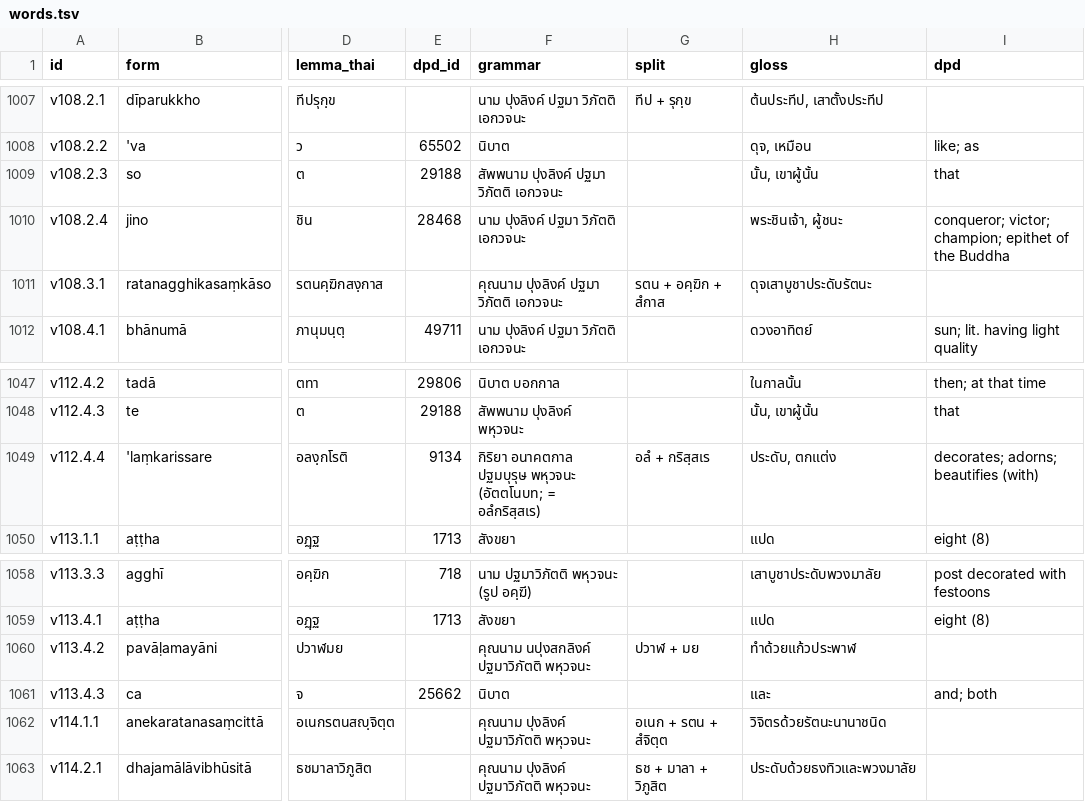
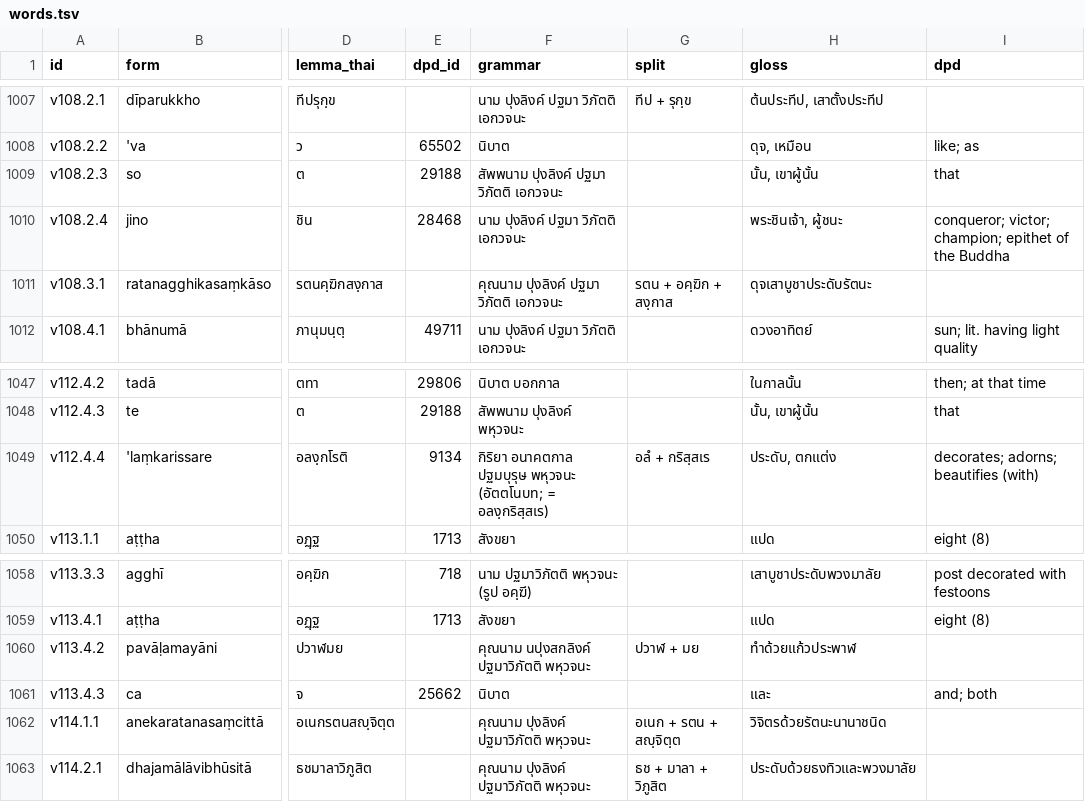
Before and after one commit to korakot/anagatavamsa, a TSV file: data/words.tsv, drawn as a sheet; only a part is shown, gaps mark what is left out; the diff covers the shown part only; the diff names each change by its address in the sheet, - before the commit and + after, or states it on an @@ line.

```diff
--- a/data/words.tsv
+++ b/data/words.tsv
-G1011 (split): รตน + อคฺฆิก + สํกาส
+G1011 (split): รตน + อคฺฆิก + สงฺกาส
-F1049 (grammar): …(อัตตโนบท; = อลํกริสฺสเร)
+F1049 (grammar): …(อัตตโนบท; = อลงฺกริสฺสเร)
-G1062 (split): อเนก + รตน + สํจิตฺต
+G1062 (split): อเนก + รตน + สญฺจิตฺต
```
Also changed, not shown: 11 edited cells elsewhere in this file, data/verse.tsv, 2 other files.
